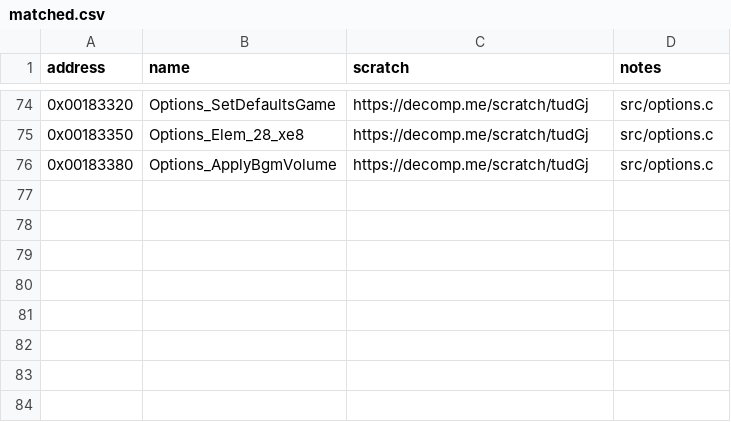
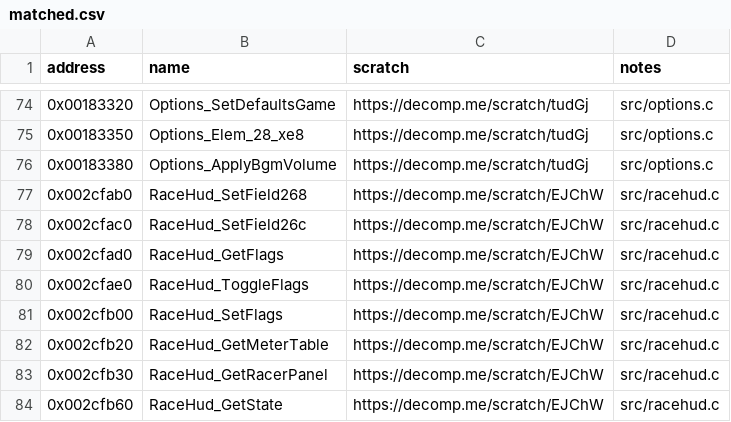
Before and after one commit to ShawnDarr96/Kaido-Decomp-Racer, a CSV file: config/matched.csv, drawn as a sheet; only a part is shown, gaps mark what is left out; the diff names each change by its address in the sheet, - before the commit and + after, or states it on an @@ line.

```diff
--- a/config/matched.csv
+++ b/config/matched.csv
+row 77: 0x002cfab0 | RaceHud_SetField268 | https://decomp.me/scratch/EJChW | src/racehud.c
+row 78: 0x002cfac0 | RaceHud_SetField26c | https://decomp.me/scratch/EJChW | src/racehud.c
+row 79: 0x002cfad0 | RaceHud_GetFlags | https://decomp.me/scratch/EJChW | src/racehud.c
+row 80: 0x002cfae0 | RaceHud_ToggleFlags | https://decomp.me/scratch/EJChW | src/racehud.c
+row 81: 0x002cfb00 | RaceHud_SetFlags | https://decomp.me/scratch/EJChW | src/racehud.c
+row 82: 0x002cfb20 | RaceHud_GetMeterTable | https://decomp.me/scratch/EJChW | src/racehud.c
+row 83: 0x002cfb30 | RaceHud_GetRacerPanel | https://decomp.me/scratch/EJChW | src/racehud.c
+row 84: 0x002cfb60 | RaceHud_GetState | https://decomp.me/scratch/EJChW | src/racehud.c
```
Also changed, not shown: 3 other files.
